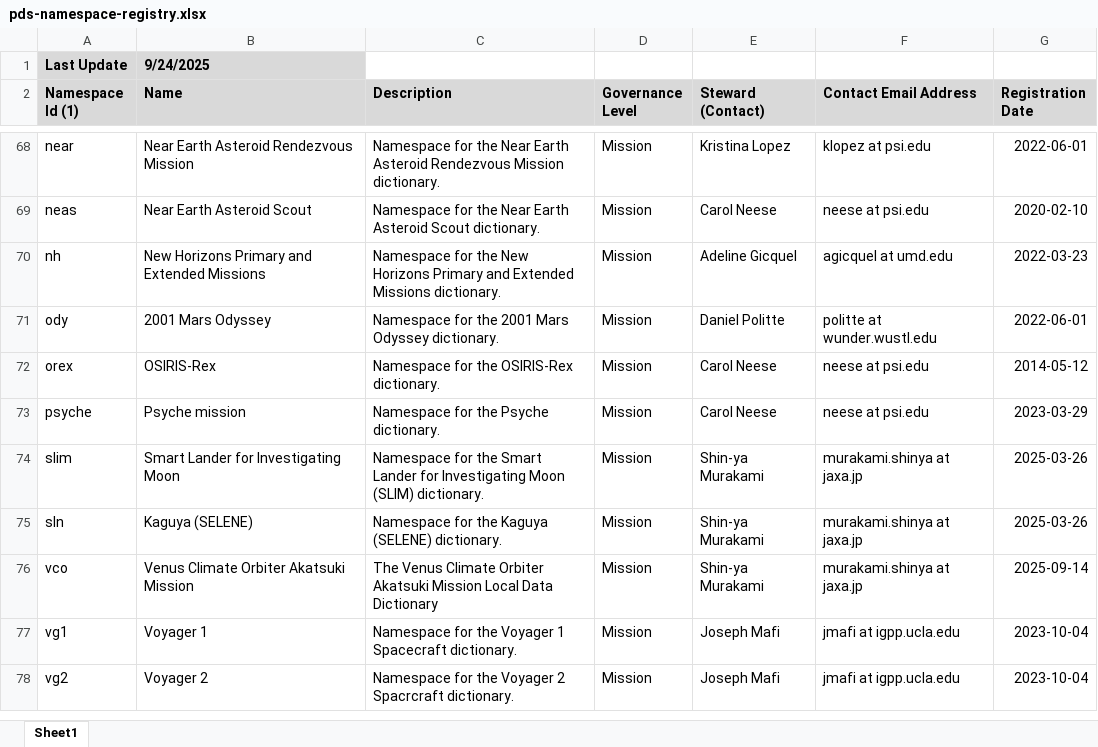
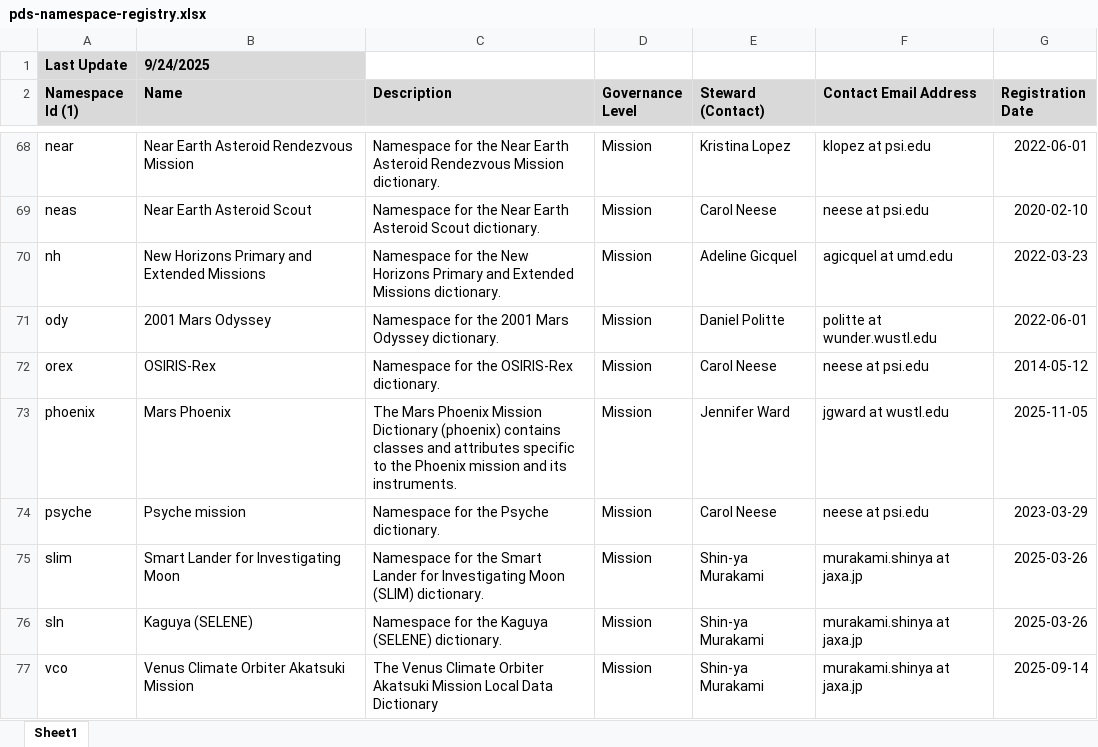
Before and after one commit to NASA-PDS/pds4-information-model, an Excel workbook: docs/namespace-registry/pds-namespace-registry.xlsx, sheet Sheet1, drawn as a sheet; only a part is shown, gaps mark what is left out; the shorter side is filled out with more unchanged rows; values as stored, in another font and other column widths than the file's, no borders; the diff names each change by its address in the sheet, - before the commit and + after, or states it on an @@ line.

Commit message:
Added the namespace phoenix.
Updated the namespace registry and the config.properties file

```diff
--- a/docs/namespace-registry/pds-namespace-registry.xlsx (sheet Sheet1)
+++ b/docs/namespace-registry/pds-namespace-registry.xlsx (sheet Sheet1)
+row 73: phoenix | Mars Phoenix | The Mars Phoenix Mission Dictionary (phoenix) contains classes and attributes specific to the Phoenix mission and its instruments. | Mission | Jennifer Ward | jgward at wustl.edu | 2025-11-05
```
Also changed, not shown: 3 other files.
